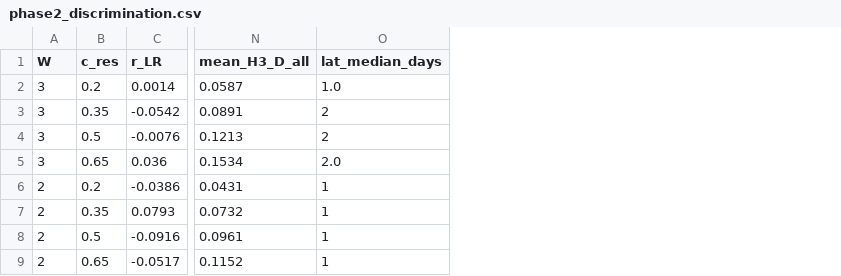
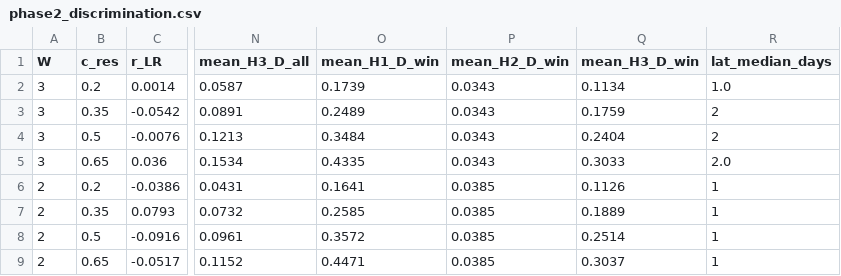
Before and after one commit to chokmah-me/milcom-2026-iran-attrition, a CSV file: data_phase2/phase2_discrimination.csv, drawn as a sheet; only a part is shown, gaps mark what is left out; the diff names each change by its address in the sheet, - before the commit and + after, or states it on an @@ line.

Commit message:
release: Phase II paper v0.3 and software 0.6.1
Bind Table I D_win levels to the 200-seed CSV. Mint paper 10.5281/zenodo.21925896 and software 10.5281/zenodo.21925901.

```diff
--- a/data_phase2/phase2_discrimination.csv
+++ b/data_phase2/phase2_discrimination.csv
+column O (mean_H1_D_win), rows 2-9: 0.1739 | 0.2489 | 0.3484 | 0.4335 | 0.1641 | 0.2585 | 0.3572 | 0.4471
+column P (mean_H2_D_win), rows 2-9: 0.0343 | 0.0343 | 0.0343 | 0.0343 | 0.0385 | 0.0385 | 0.0385 | 0.0385
+column Q (mean_H3_D_win), rows 2-9: 0.1134 | 0.1759 | 0.2404 | 0.3033 | 0.1126 | 0.1889 | 0.2514 | 0.3037
```
Also changed, not shown: 12 other files.
